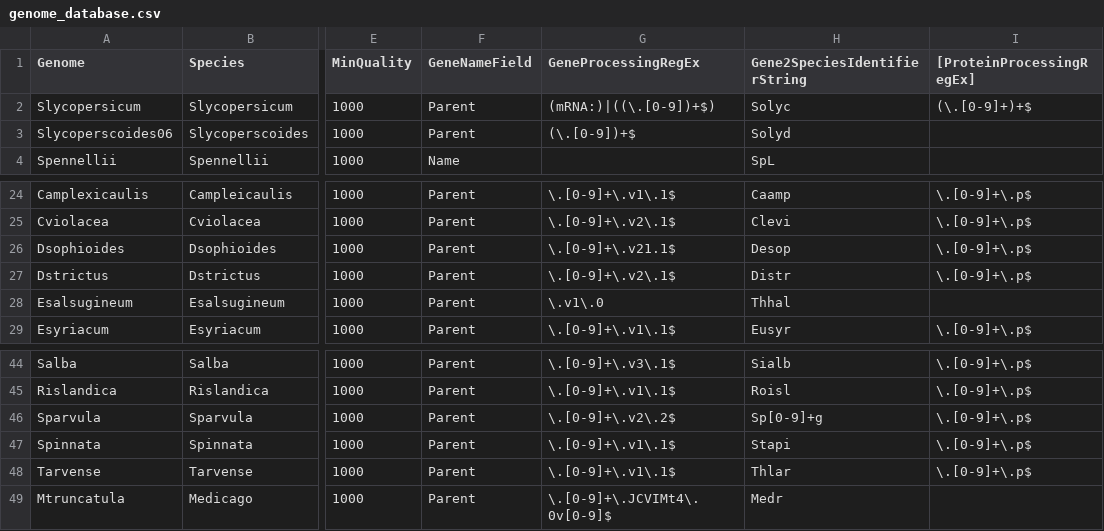
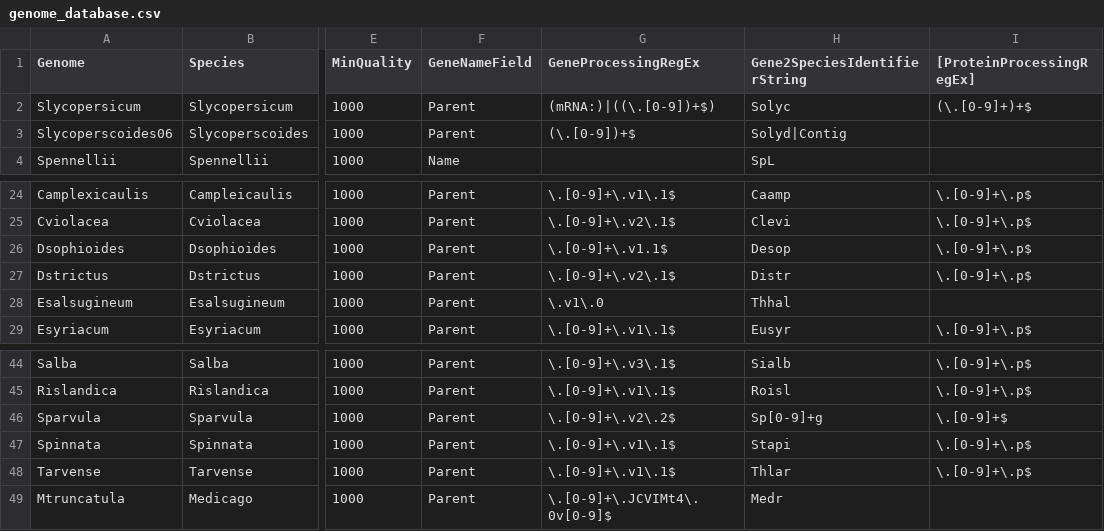
Before and after one commit to idanefroni/Conservatory, a CSV file: genome_database.csv, drawn as a sheet; only a part is shown, gaps mark what is left out; the diff names each change by its address in the sheet, - before the commit and + after, or states it on an @@ line.

```diff
--- a/genome_database.csv
+++ b/genome_database.csv
-H3 (Gene2SpeciesIdentifierString): Solyd
+H3 (Gene2SpeciesIdentifierString): Solyd|Contig
-G26 (GeneProcessingRegEx): \.[0-9]+\.v21.1$
+G26 (GeneProcessingRegEx): \.[0-9]+\.v1.1$
-I46 ([ProteinProcessingRegEx]): \.[0-9]+\.p$
+I46 ([ProteinProcessingRegEx]): \.[0-9]+$
```
Also changed, not shown: 5 other files.
